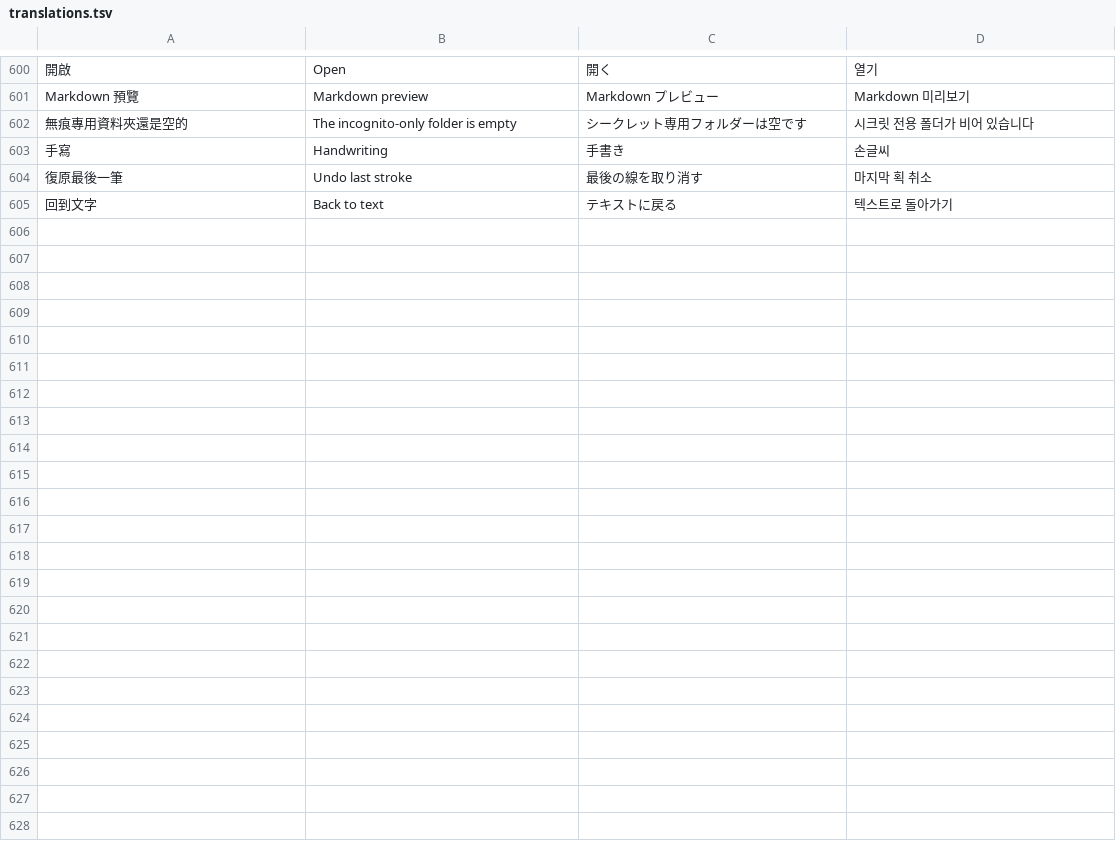
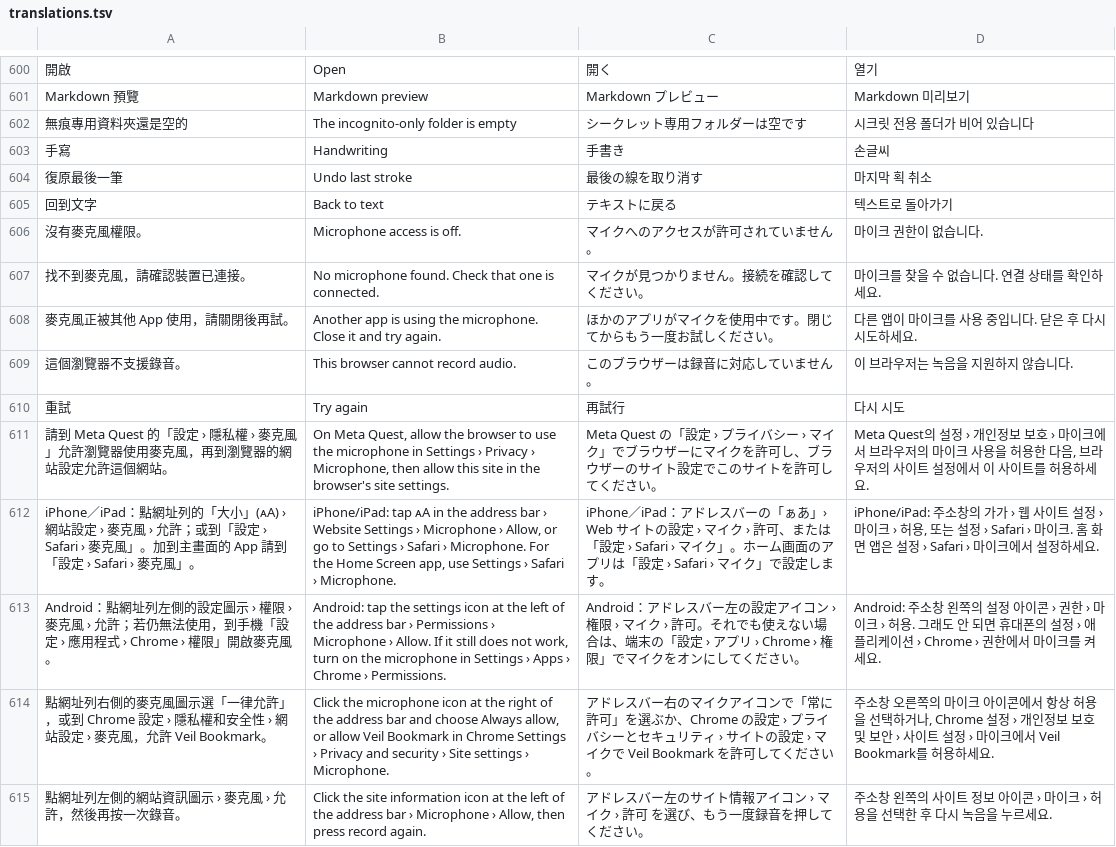
Before and after one commit to RyanXuwei/veil-bookmark, a TSV file: i18n/translations.tsv, drawn as a sheet; only a part is shown, gaps mark what is left out.

```diff
--- a/i18n/translations.tsv
+++ b/i18n/translations.tsv
@@ -605 +605,11 @@ Markdown 預覽|Markdown preview|Markdown プレビュー|Markdown 미리보기
 回到文字|Back to text|テキストに戻る|텍스트로 돌아가기
+沒有麥克風權限。|Microphone access is off.|マイクへのアクセスが許可されていません。|마이크 권한이 없습니다.
+找不到麥克風，請確認裝置已連接。|No microphone found. Check that one is connected.|マイクが見つかりません。接続を確認してください。|마이크를 찾을 수 없습니다. 연결 상태를 확인하세요.
+麥克風正被其他 App 使用，請關閉後再試。|Another app is using the microphone. Close it and try again.|ほかのアプリがマイクを使用中です。閉じてからもう一度お試しください。|다른 앱이 마이크를 사용 중입니다. 닫은 후 다시 시도하세요.
+這個瀏覽器不支援錄音。|This browser cannot record audio.|このブラウザーは録音に対応していません。|이 브라우저는 녹음을 지원하지 않습니다.
+重試|Try again|再試行|다시 시도
+請到 Meta Quest 的「設定 › 隱私權 › 麥克風」允許瀏覽器使用麥克風，再到瀏覽器的網站設定允許這個網站。|On Meta Quest, allow the browser to use the microphone in Settings › Privacy › Microphone, then allow this site in the browser's site settings.|Meta Quest の「設定 › プライバシー › マイク」でブラウザーにマイクを許可し、ブラウザーのサイト設定でこのサイトを許可してください。|Meta Quest의 설정 › 개인정보 보호 › 마이크에서 브라우저의 마이크 사용을 허용한 다음, 브라우저의 사이트 설정에서 이 사이트를 허용하세요.
+iPhone／iPad：點網址列的「大小」(ᴀA) › 網站設定 › 麥克風 › 允許；或到「設定 › Safari › 麥克風」。加到主畫面的 App 請到「設定 › Safari › 麥克風」。|iPhone/iPad: tap ᴀA in the address bar › Website Settings › Microphone › Allow, or go to Settings › Safari › Microphone. For the Home Screen app, use Settings › Safari › Microphone.|iPhone／iPad：アドレスバーの「ぁあ」› Web サイトの設定 › マイク › 許可、または「設定 › Safari › マイク」。ホーム画面のアプリは「設定 › Safari › マイク」で設定します。|iPhone/iPad: 주소창의 가가 › 웹 사이트 설정 › 마이크 › 허용, 또는 설정 › Safari › 마이크. 홈 화면 앱은 설정 › Safari › 마이크에서 설정하세요.
+Android：點網址列左側的設定圖示 › 權限 › 麥克風 › 允許；若仍無法使用，到手機「設定 › 應用程式 › Chrome › 權限」開啟麥克風。|Android: tap the settings icon at the left of the address bar › Permissions › Microphone › Allow. If it still does not work, turn on the microphone in Settings › Apps › Chrome › Permissions.|Android：アドレスバー左の設定アイコン › 権限 › マイク › 許可。それでも使えない場合は、端末の「設定 › アプリ › Chrome › 権限」でマイクをオンにしてください。|Android: 주소창 왼쪽의 설정 아이콘 › 권한 › 마이크 › 허용. 그래도 안 되면 휴대폰의 설정 › 애플리케이션 › Chrome › 권한에서 마이크를 켜세요.
+點網址列右側的麥克風圖示選「一律允許」，或到 Chrome 設定 › 隱私權和安全性 › 網站設定 › 麥克風，允許 Veil Bookmark。|Click the microphone icon at the right of the address bar and choose Always allow, or allow Veil Bookmark in Chrome Settings › Privacy and security › Site settings › Microphone.|アドレスバー右のマイクアイコンで「常に許可」を選ぶか、Chrome の設定 › プライバシーとセキュリティ › サイトの設定 › マイクで Veil Bookmark を許可してください。|주소창 오른쪽의 마이크 아이콘에서 항상 허용을 선택하거나, Chrome 설정 › 개인정보 보호 및 보안 › 사이트 설정 › 마이크에서 Veil Bookmark를 허용하세요.
+點網址列左側的網站資訊圖示 › 麥克風 › 允許，然後再按一次錄音。|Click the site information icon at the left of the address bar › Microphone › Allow, then press record again.|アドレスバー左のサイト情報アイコン › マイク › 許可 を選び、もう一度録音を押してください。|주소창 왼쪽의 사이트 정보 아이콘 › 마이크 › 허용을 선택한 후 다시 녹음을 누르세요.
```
Also changed, not shown: 12 other files.
